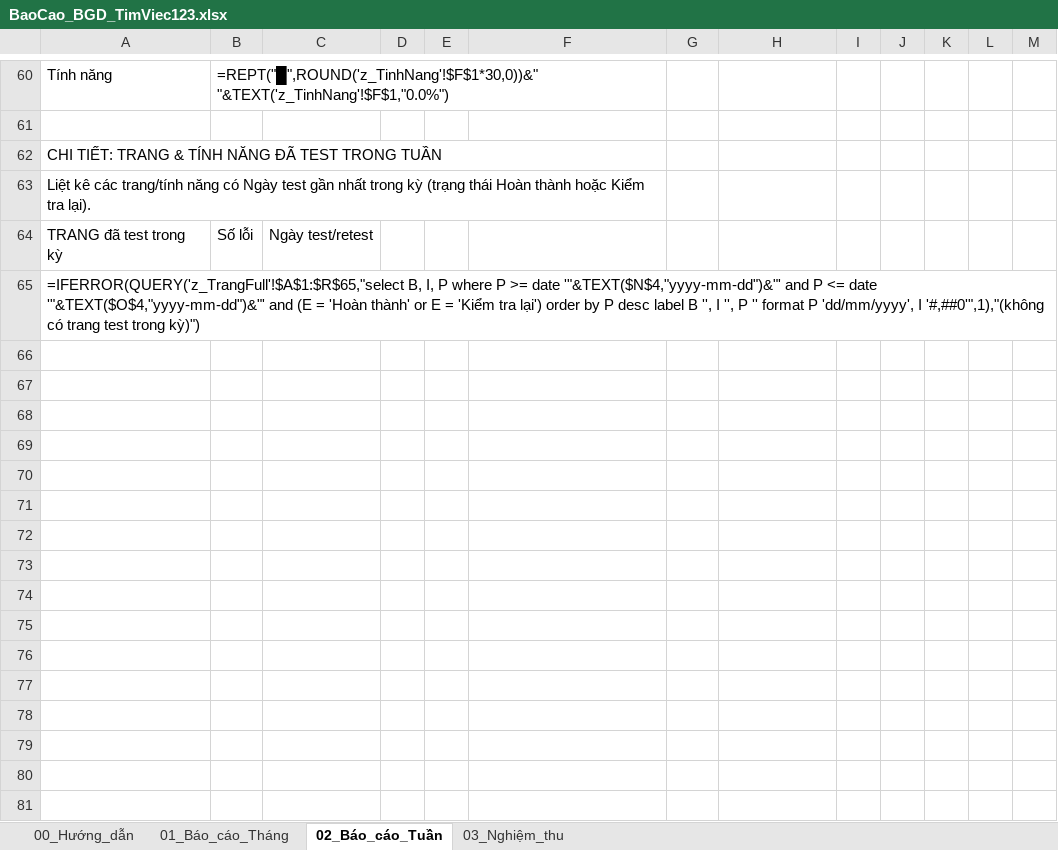
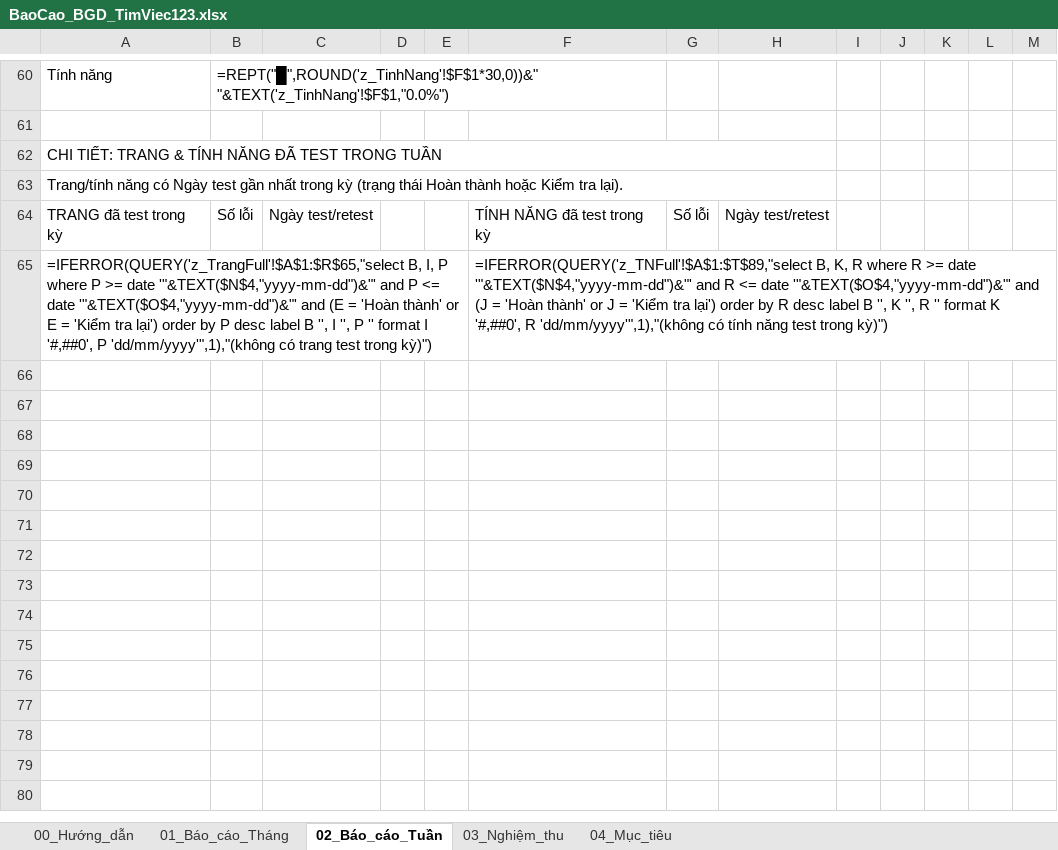
Before and after one commit to trinytrinhlam-web/timviec123-report, an Excel workbook: BaoCao_BGD_TimViec123.xlsx, sheet 02_Báo_cáo_Tuần, drawn as a sheet; only a part is shown, gaps mark what is left out; values as stored, in another font and other column widths than the file's, no cell formats; formulas without a stored value are shown as written; removed rows and columns are numbered as before the commit, all else as after; the diff covers the shown part only; the diff names each change by its address in the sheet, - before the commit and + after, or states it on an @@ line.

```diff
--- a/BaoCao_BGD_TimViec123.xlsx (sheet 02_Báo_cáo_Tuần)
+++ b/BaoCao_BGD_TimViec123.xlsx (sheet 02_Báo_cáo_Tuần)
+sheet tab: 04_Mục_tiêu
-A62:F62 merged
+A62:H62 merged
-A63: Liệt kê các trang/tính năng có…
+A63: Trang/tính năng có…
-A63:F63 merged
+A63:H63 merged
-F64: (empty)
+F64: TÍNH NĂNG đã test trong kỳ
-G64: (empty)
+G64: Số lỗi
-H64: (empty)
+H64: Ngày test/retest
-row 65: =IFERROR(QUERY('z_TrangFull'!$A$1:$R$65,"select B, I, P where P >= date '"&TEXT($N$4,"yyyy-mm-dd")&"' and P <= date '"&TEXT($O$4,"yyyy-mm-dd")&"' and (E = 'Hoàn thành' or E = 'Kiểm tra lại') order by P desc label B '', I '', P '' format P 'dd/mm/yyyy', I '#,##0'",1),"(không có trang test trong kỳ)")
-row 65: (empty)
+row 65: =IFERROR(QUERY('z_TrangFull'!$A$1:$R$65,"select B, I, P where P >= date '"&TEXT($N$4,"yyyy-mm-dd")&"' and P <= date '"&TEXT($O$4,"yyyy-mm-dd")&"' and (E = 'Hoàn thành' or E = 'Kiểm tra lại') order by P desc label B '', I '', P '' format I '#,##0', P 'dd/mm/yyyy'",1),"(không có trang test trong kỳ)") |  |  |  |  | =IFERROR(QUERY('z_TNFull'!$A$1:$T$89,"select B, K, R where R >= date '"&TEXT($N$4,"yyyy-mm-dd")&"' and R <= date '"&TEXT($O$4,"yyyy-mm-dd")&"' and (J = 'Hoàn thành' or J = 'Kiểm tra lại') order by R desc label B '', K '', R '' format K '#,##0', R 'dd/mm/yyyy'",1),"(không có tính năng test trong kỳ)")
-row 67: (empty)
-row 68: (empty)
-row 69: (empty)
-row 70: (empty)
-row 71: (empty)
-row 72: (empty)
-row 73: (empty)
-row 74: (empty)
-row 75: (empty)
-row 76: (empty)
-row 77: (empty)
-row 78: (empty)
-row 79: (empty)
-row 80: (empty)
-row 81: (empty)
```
Also changed, not shown: 50 removed rows and 13 edited cells elsewhere in this sheet, sheet 01_Báo_cáo_Tháng, sheet 00_Hướng_dẫn, cell formats, 2 other files.
